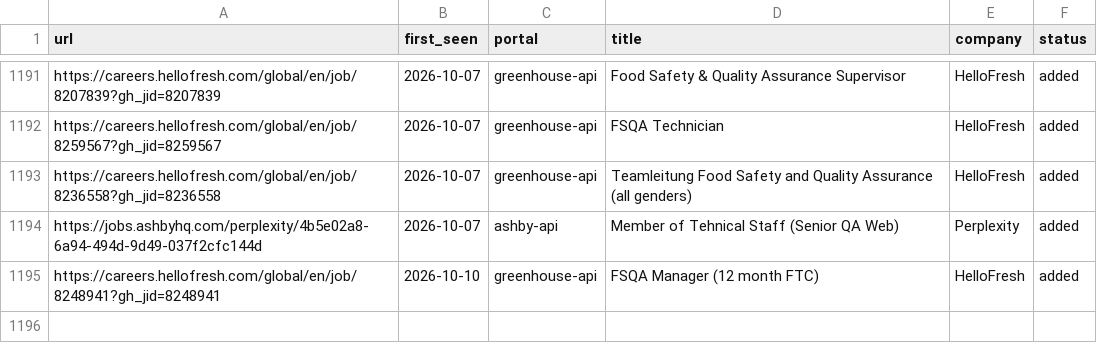
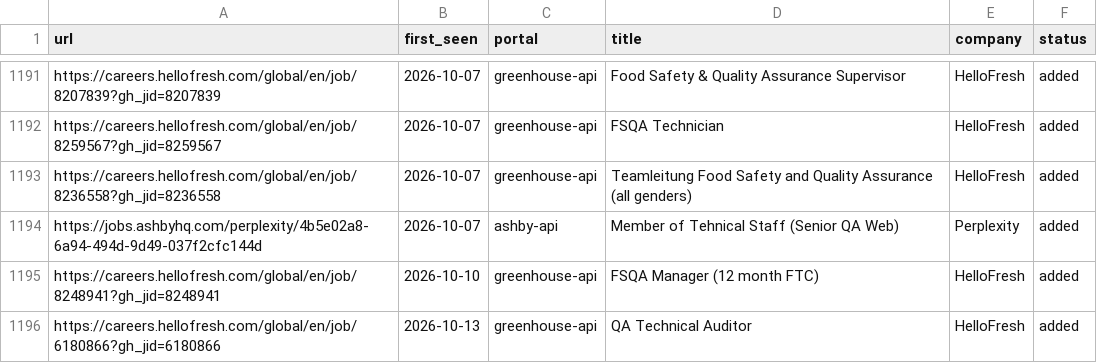
Before and after one commit to akashRoot1/career-ops, a TSV file: data/scan-history.tsv, drawn as a sheet; only a part is shown, gaps mark what is left out.

```diff
--- a/data/scan-history.tsv
+++ b/data/scan-history.tsv
@@ -1195 +1195,2 @@ https://jobs.ashbyhq.com/perplexity/4b5e02a8-6a94-494d-9d49-037f2cfc144d	2026-10
 https://careers.hellofresh.com/global/en/job/8248941?gh_jid=8248941	2026-10-10	greenhouse-api	FSQA Manager (12 month FTC)	HelloFresh	added
+https://careers.hellofresh.com/global/en/job/6180866?gh_jid=6180866	2026-10-13	greenhouse-api	QA Technical Auditor	HelloFresh	added
```
Also changed, not shown: 1 other file.
